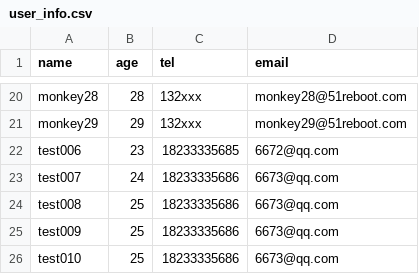
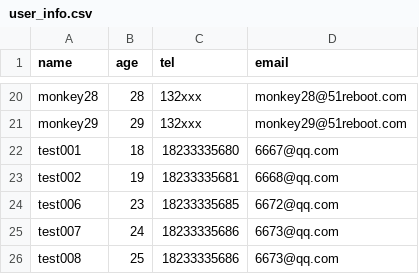
Before and after one commit to zhaojinhong/xly1, a CSV file: lesson06/louxiaohui/user_info.csv, drawn as a sheet; only a part is shown, gaps mark what is left out; the shorter side is filled out with more unchanged rows.

```diff
--- a/lesson06/louxiaohui/user_info.csv
+++ b/lesson06/louxiaohui/user_info.csv
@@ -21,2 +21,4 @@ monkey28,28,132xxx,monkey28@51reboot.com
 monkey29,29,132xxx,monkey29@51reboot.com
+test001,18,18233335680,6667@qq.com
+test002,19,18233335681,6668@qq.com
 test006,23,18233335685,6672@qq.com
```
Also changed, not shown: 7 other files.
